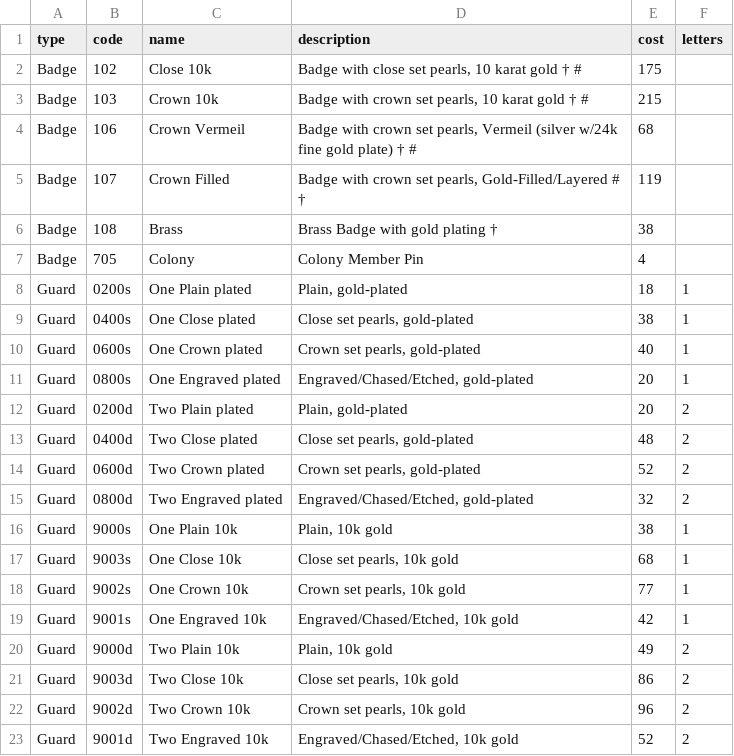
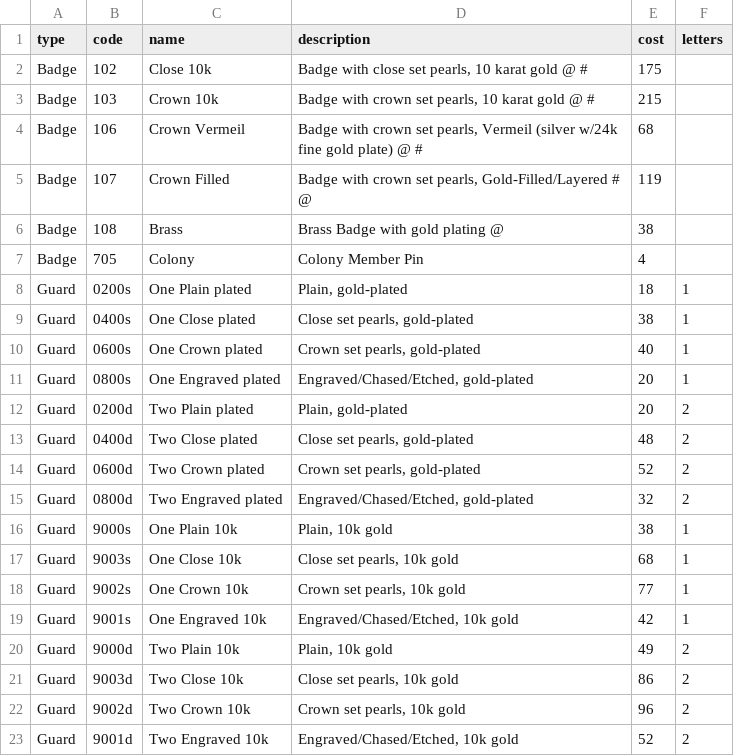
Before and after one commit to ThetaTau/CMT, a CSV file: thetatauCMT/forms/migrations/JewelryPriceList.csv, drawn as a sheet; the diff names each change by its address in the sheet, - before the commit and + after, or states it on an @@ line.

Commit message:
Change characters in jewelry prices

```diff
--- a/thetatauCMT/forms/migrations/JewelryPriceList.csv
+++ b/thetatauCMT/forms/migrations/JewelryPriceList.csv
-D2 (description): …karat gold † #
+D2 (description): …karat gold @ #
-D3 (description): …karat gold † #
+D3 (description): …karat gold @ #
-D4 (description): …gold plate) † #
+D4 (description): …gold plate) @ #
-D5 (description): …Gold-Filled/Layered # †
+D5 (description): …Gold-Filled/Layered # @
-D6 (description): Brass Badge with gold plating †
+D6 (description): Brass Badge with gold plating @
```
Also changed, not shown: 1 other file.
